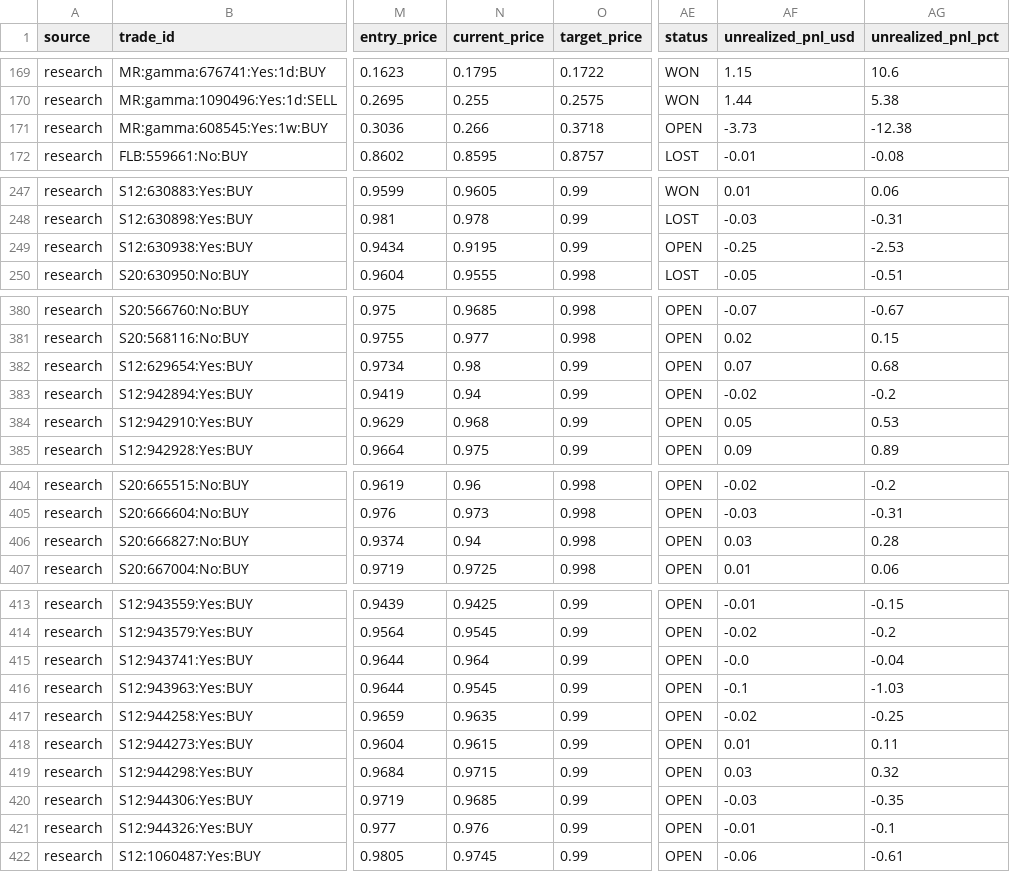
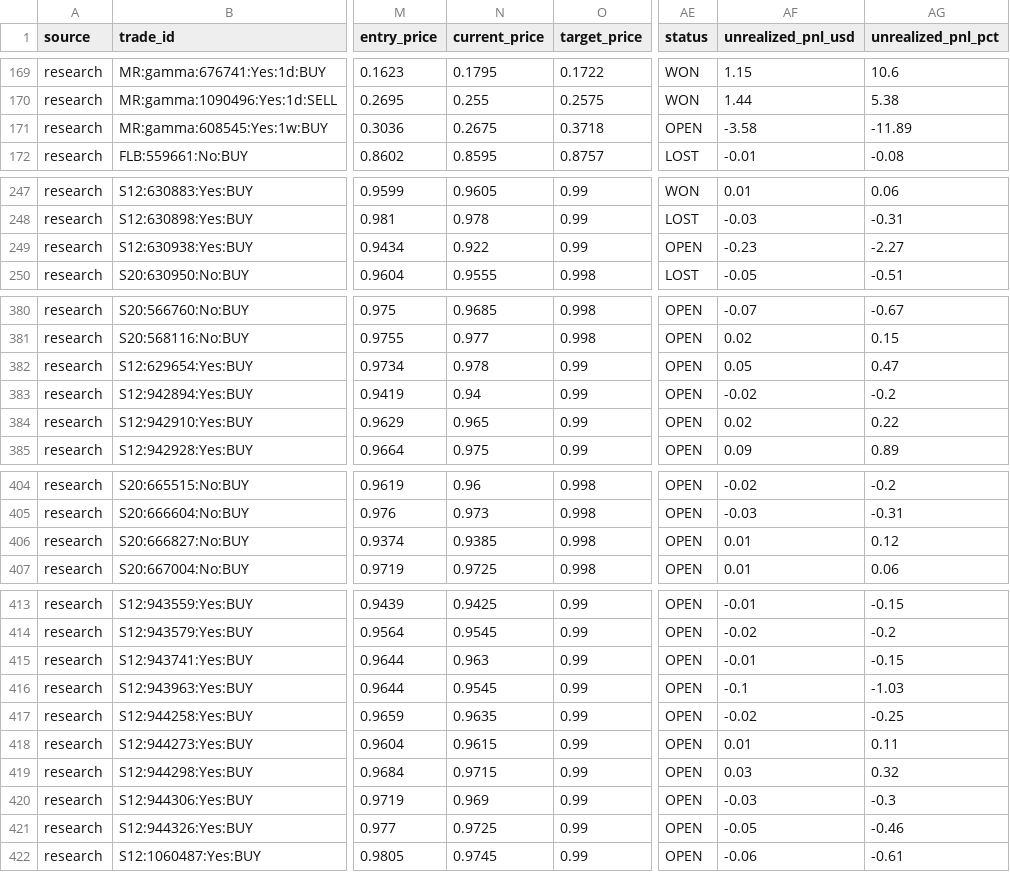
Before and after one commit to aguamarinac2-netizen/quant-polymarket-trackrecord, a CSV file: trades_all.csv, drawn as a sheet; only a part is shown, gaps mark what is left out; the diff covers the shown part only; the diff names each change by its address in the sheet, - before the commit and + after, or states it on an @@ line.

```diff
--- a/trades_all.csv
+++ b/trades_all.csv
-N171 (current_price): 0.266
+N171 (current_price): 0.2675
-AF171 (unrealized_pnl_usd): -3.73
+AF171 (unrealized_pnl_usd): -3.58
-AG171 (unrealized_pnl_pct): -12.38
+AG171 (unrealized_pnl_pct): -11.89
-N249 (current_price): 0.9195
+N249 (current_price): 0.922
-AF249 (unrealized_pnl_usd): -0.25
+AF249 (unrealized_pnl_usd): -0.23
-AG249 (unrealized_pnl_pct): -2.53
+AG249 (unrealized_pnl_pct): -2.27
-N382 (current_price): 0.98
+N382 (current_price): 0.978
-AF382 (unrealized_pnl_usd): 0.07
+AF382 (unrealized_pnl_usd): 0.05
-AG382 (unrealized_pnl_pct): 0.68
+AG382 (unrealized_pnl_pct): 0.47
-N384 (current_price): 0.968
+N384 (current_price): 0.965
-AF384 (unrealized_pnl_usd): 0.05
+AF384 (unrealized_pnl_usd): 0.02
-AG384 (unrealized_pnl_pct): 0.53
+AG384 (unrealized_pnl_pct): 0.22
-N406 (current_price): 0.94
+N406 (current_price): 0.9385
-AF406 (unrealized_pnl_usd): 0.03
+AF406 (unrealized_pnl_usd): 0.01
-AG406 (unrealized_pnl_pct): 0.28
+AG406 (unrealized_pnl_pct): 0.12
-N415 (current_price): 0.964
+N415 (current_price): 0.963
-AF415 (unrealized_pnl_usd): -0.0
+AF415 (unrealized_pnl_usd): -0.01
-AG415 (unrealized_pnl_pct): -0.04
+AG415 (unrealized_pnl_pct): -0.15
-N420 (current_price): 0.9685
+N420 (current_price): 0.969
-AG420 (unrealized_pnl_pct): -0.35
+AG420 (unrealized_pnl_pct): -0.3
-N421 (current_price): 0.976
+N421 (current_price): 0.9725
-AF421 (unrealized_pnl_usd): -0.01
+AF421 (unrealized_pnl_usd): -0.05
-AG421 (unrealized_pnl_pct): -0.1
+AG421 (unrealized_pnl_pct): -0.46
```
Also changed, not shown: 1 added row and 36 edited cells elsewhere in this file, 7 other files.
